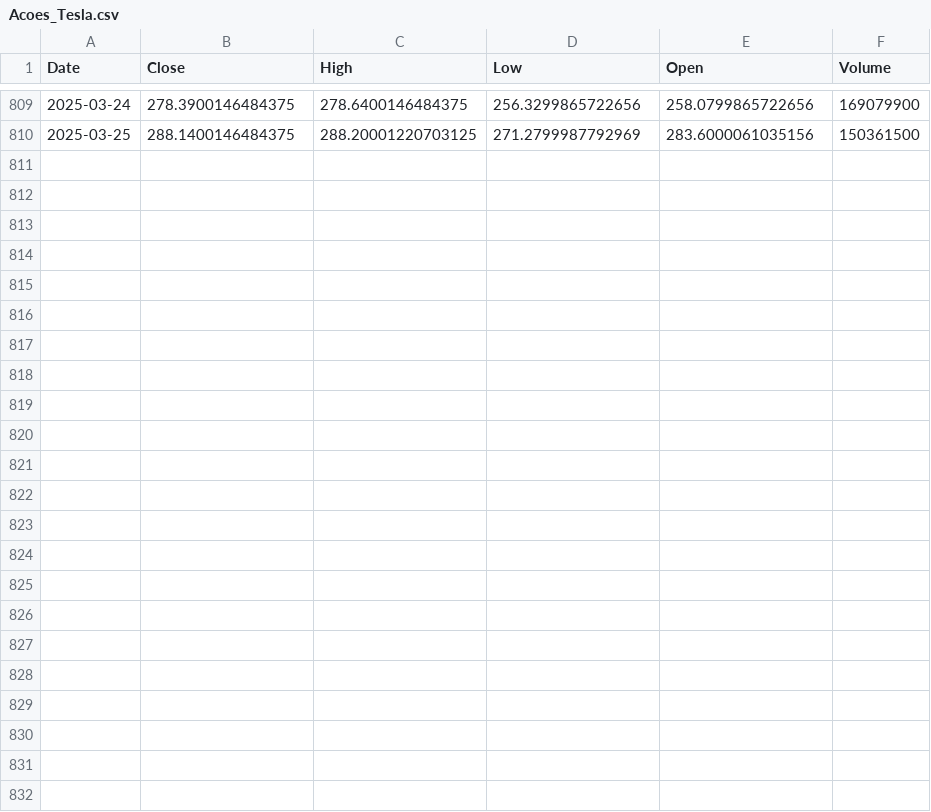
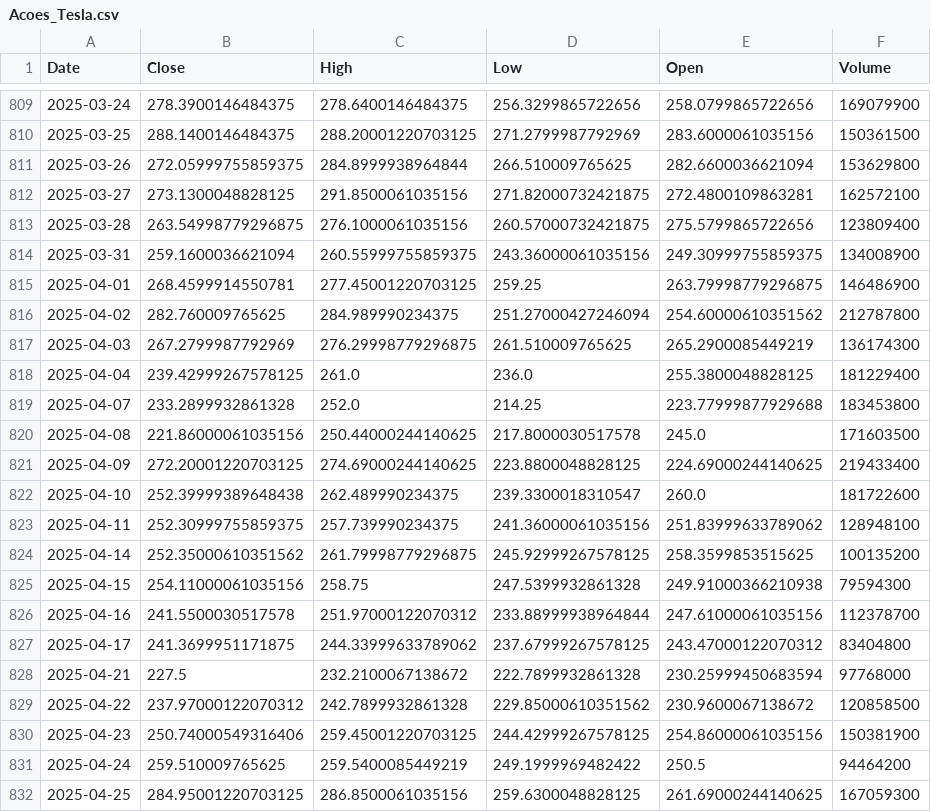
Before and after one commit to Ronizorzan/Analise-Mercado-Financeiro, a CSV file: Acoes_Tesla.csv, drawn as a sheet; only a part is shown, gaps mark what is left out; the diff names each change by its address in the sheet, - before the commit and + after, or states it on an @@ line.

```diff
--- a/Acoes_Tesla.csv
+++ b/Acoes_Tesla.csv
+row 811: 2025-03-26 | 272.05999755859375 | 284.8999938964844 | 266.510009765625 | 282.6600036621094 | 153629800
+row 812: 2025-03-27 | 273.1300048828125 | 291.8500061035156 | 271.82000732421875 | 272.4800109863281 | 162572100
+row 813: 2025-03-28 | 263.54998779296875 | 276.1000061035156 | 260.57000732421875 | 275.5799865722656 | 123809400
+row 814: 2025-03-31 | 259.1600036621094 | 260.55999755859375 | 243.36000061035156 | 249.30999755859375 | 134008900
+row 815: 2025-04-01 | 268.4599914550781 | 277.45001220703125 | 259.25 | 263.79998779296875 | 146486900
+row 816: 2025-04-02 | 282.760009765625 | 284.989990234375 | 251.27000427246094 | 254.60000610351562 | 212787800
+row 817: 2025-04-03 | 267.2799987792969 | 276.29998779296875 | 261.510009765625 | 265.2900085449219 | 136174300
+row 818: 2025-04-04 | 239.42999267578125 | 261.0 | 236.0 | 255.3800048828125 | 181229400
+row 819: 2025-04-07 | 233.2899932861328 | 252.0 | 214.25 | 223.77999877929688 | 183453800
+row 820: 2025-04-08 | 221.86000061035156 | 250.44000244140625 | 217.8000030517578 | 245.0 | 171603500
+row 821: 2025-04-09 | 272.20001220703125 | 274.69000244140625 | 223.8800048828125 | 224.69000244140625 | 219433400
+row 822: 2025-04-10 | 252.39999389648438 | 262.489990234375 | 239.3300018310547 | 260.0 | 181722600
+row 823: 2025-04-11 | 252.30999755859375 | 257.739990234375 | 241.36000061035156 | 251.83999633789062 | 128948100
+row 824: 2025-04-14 | 252.35000610351562 | 261.79998779296875 | 245.92999267578125 | 258.3599853515625 | 100135200
+row 825: 2025-04-15 | 254.11000061035156 | 258.75 | 247.5399932861328 | 249.91000366210938 | 79594300
+row 826: 2025-04-16 | 241.5500030517578 | 251.97000122070312 | 233.88999938964844 | 247.61000061035156 | 112378700
+row 827: 2025-04-17 | 241.3699951171875 | 244.33999633789062 | 237.67999267578125 | 243.47000122070312 | 83404800
+row 828: 2025-04-21 | 227.5 | 232.2100067138672 | 222.7899932861328 | 230.25999450683594 | 97768000
+row 829: 2025-04-22 | 237.97000122070312 | 242.7899932861328 | 229.85000610351562 | 230.9600067138672 | 120858500
+row 830: 2025-04-23 | 250.74000549316406 | 259.45001220703125 | 244.42999267578125 | 254.86000061035156 | 150381900
+row 831: 2025-04-24 | 259.510009765625 | 259.5400085449219 | 249.1999969482422 | 250.5 | 94464200
+row 832: 2025-04-25 | 284.95001220703125 | 286.8500061035156 | 259.6300048828125 | 261.69000244140625 | 167059300
```
Also changed, not shown: dados_teste.csv, 10 other files.
